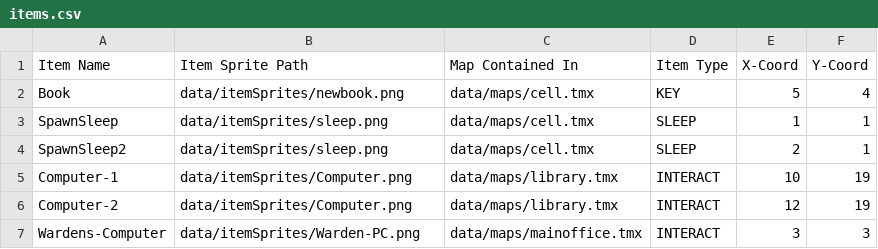
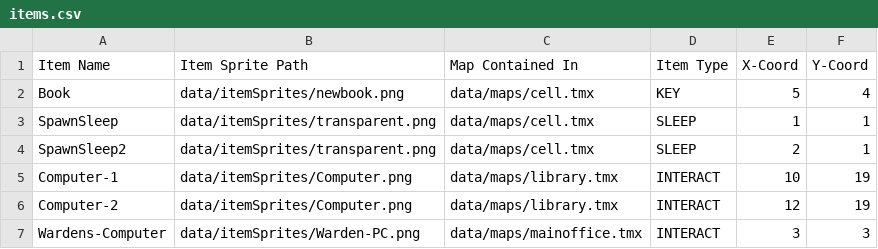
Before and after one commit to zamanmh1/g10project, a CSV file: GDX/core/assets/data/loader/items.csv, drawn as a sheet.

```diff
--- a/GDX/core/assets/data/loader/items.csv
+++ b/GDX/core/assets/data/loader/items.csv
@@ -2,4 +2,4 @@ Item Name,Item Sprite Path,Map Contained In,Item Type,X-Coord,Y-Coord
 Book,data/itemSprites/newbook.png,data/maps/cell.tmx,KEY,5,4
-SpawnSleep,data/itemSprites/sleep.png,data/maps/cell.tmx,SLEEP,1,1
-SpawnSleep2,data/itemSprites/sleep.png,data/maps/cell.tmx,SLEEP,2,1
+SpawnSleep,data/itemSprites/transparent.png,data/maps/cell.tmx,SLEEP,1,1
+SpawnSleep2,data/itemSprites/transparent.png,data/maps/cell.tmx,SLEEP,2,1
 Computer-1,data/itemSprites/Computer.png,data/maps/library.tmx,INTERACT,10,19
```
Also changed, not shown: GDX/core/assets/data/loader/npcs.csv, GDX/core/assets/data/loader/teleporters.csv, 22 other files.
